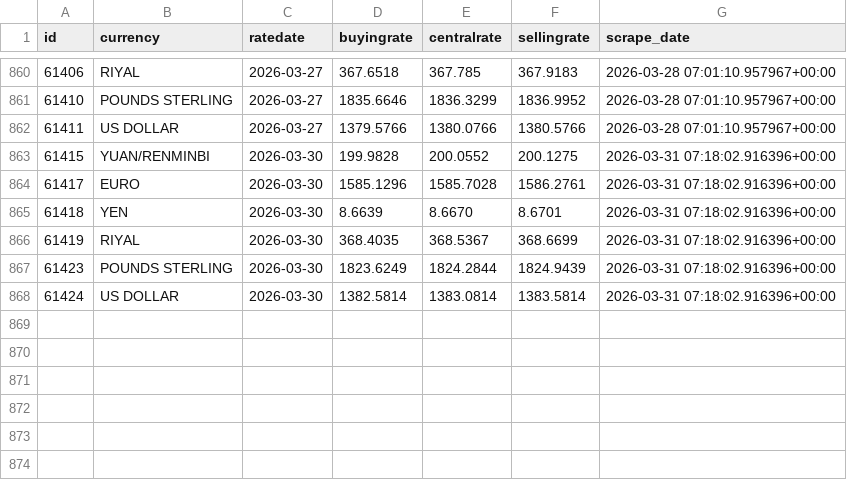
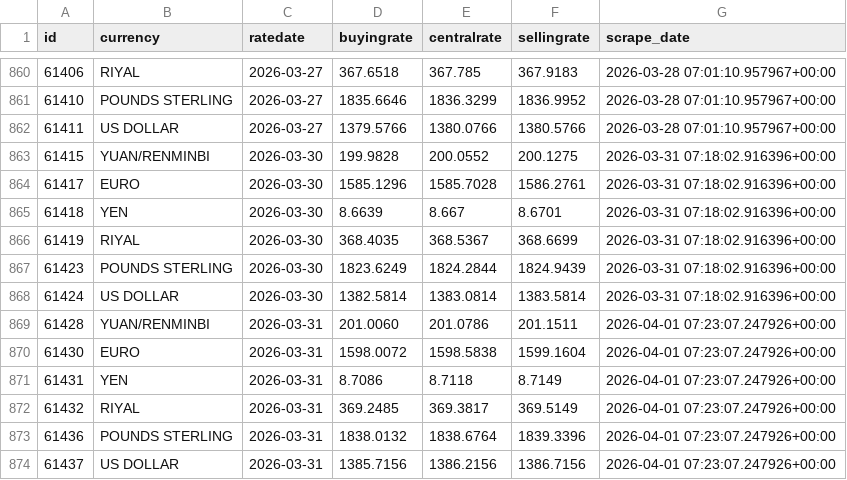
Before and after one commit to Imr-u/Afri_Rate, a CSV file: Scraper_&_datasets/Nigeria_fx/Nigeria_fx.csv, drawn as a sheet; only a part is shown, gaps mark what is left out.

```diff
--- a/Scraper_&_datasets/Nigeria_fx/Nigeria_fx.csv
+++ b/Scraper_&_datasets/Nigeria_fx/Nigeria_fx.csv
@@ -864,3 +864,3 @@ id,currency,ratedate,buyingrate,centralrate,sellingrate,scrape_date
 61417,EURO,2026-03-30,1585.1296,1585.7028,1586.2761,2026-03-31 07:18:02.916396+00:00
-61418,YEN,2026-03-30,8.6639,8.6670,8.6701,2026-03-31 07:18:02.916396+00:00
+61418,YEN,2026-03-30,8.6639,8.667,8.6701,2026-03-31 07:18:02.916396+00:00
 61419,RIYAL,2026-03-30,368.4035,368.5367,368.6699,2026-03-31 07:18:02.916396+00:00
@@ -868 +868,7 @@ id,currency,ratedate,buyingrate,centralrate,sellingrate,scrape_date
 61424,US DOLLAR,2026-03-30,1382.5814,1383.0814,1383.5814,2026-03-31 07:18:02.916396+00:00
+61428,YUAN/RENMINBI,2026-03-31,201.0060,201.0786,201.1511,2026-04-01 07:23:07.247926+00:00
+61430,EURO,2026-03-31,1598.0072,1598.5838,1599.1604,2026-04-01 07:23:07.247926+00:00
+61431,YEN,2026-03-31,8.7086,8.7118,8.7149,2026-04-01 07:23:07.247926+00:00
+61432,RIYAL,2026-03-31,369.2485,369.3817,369.5149,2026-04-01 07:23:07.247926+00:00
+61436,POUNDS STERLING,2026-03-31,1838.0132,1838.6764,1839.3396,2026-04-01 07:23:07.247926+00:00
+61437,US DOLLAR,2026-03-31,1385.7156,1386.2156,1386.7156,2026-04-01 07:23:07.247926+00:00
```
